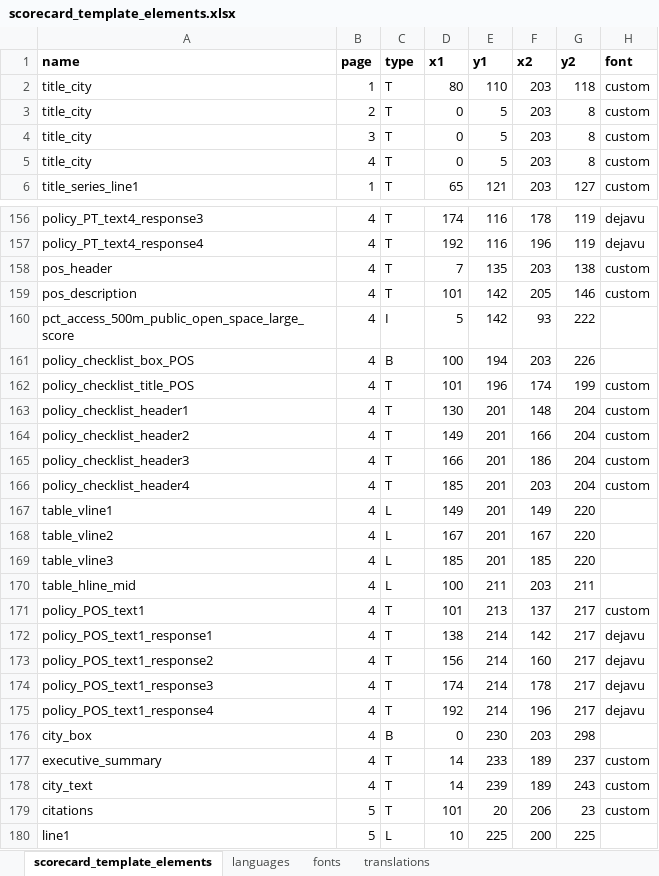
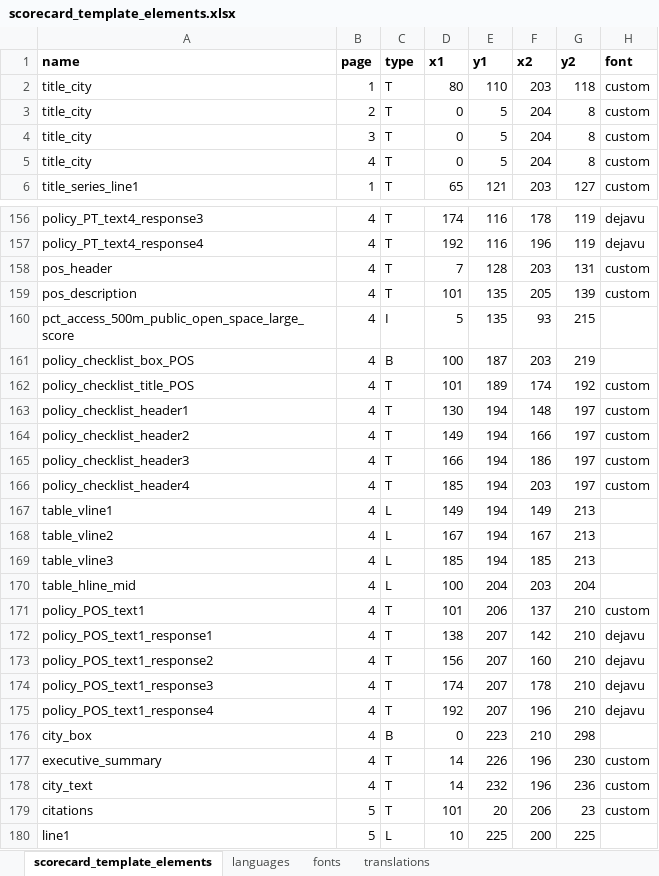
Before and after one commit to global-healthy-liveable-cities/global_scorecards, an Excel workbook: scorecard_template_elements.xlsx, sheet scorecard_template_elements, drawn as a sheet; only a part is shown, gaps mark what is left out; values as stored, in another font and other column widths than the file's, no borders; conditional formats not drawn; the diff names each change by its address in the sheet, - before the commit and + after, or states it on an @@ line.

Commit message:
provided more space for summary box - ie. more flexibility for translations

```diff
--- a/scorecard_template_elements.xlsx (sheet scorecard_template_elements)
+++ b/scorecard_template_elements.xlsx (sheet scorecard_template_elements)
-F3:F5 (x2): 203
+F3:F5 (x2): 204
-E158 (y1): 135
+E158 (y1): 128
-G158 (y2): 138
+G158 (y2): 131
-E159:E160 (y1): 142
+E159:E160 (y1): 135
-G159 (y2): 146
+G159 (y2): 139
-G160 (y2): 222
+G160 (y2): 215
-E161 (y1): 194
+E161 (y1): 187
-G161 (y2): 226
+G161 (y2): 219
-E162 (y1): 196
+E162 (y1): 189
-G162 (y2): 199
+G162 (y2): 192
-E163:E169 (y1): 201
+E163:E169 (y1): 194
-G163:G166 (y2): 204
+G163:G166 (y2): 197
-G167:G169 (y2): 220
+G167:G169 (y2): 213
-E170 (y1): 211
+E170 (y1): 204
-G170 (y2): 211
+G170 (y2): 204
-E171 (y1): 213
+E171 (y1): 206
-G171:G175 (y2): 217
+G171:G175 (y2): 210
-E172:E175 (y1): 214
+E172:E175 (y1): 207
-E176 (y1): 230
+E176 (y1): 223
-F176 (x2): 203
+F176 (x2): 210
-E177 (y1): 233
+E177 (y1): 226
-F177:F178 (x2): 189
+F177:F178 (x2): 196
-G177 (y2): 237
+G177 (y2): 230
-E178 (y1): 239
+E178 (y1): 232
-G178 (y2): 243
+G178 (y2): 236
```
Also changed, not shown: sheet languages.
